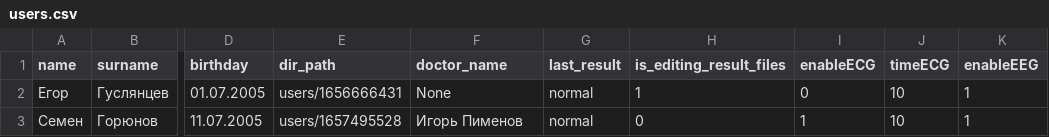
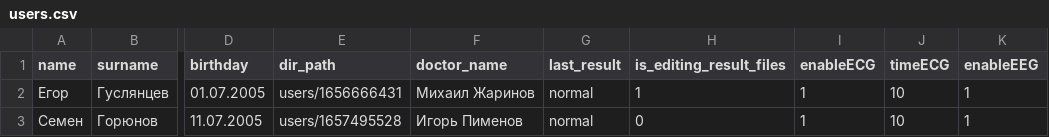
Before and after one commit to egorguslyan/kvantoriada, a CSV file: users.csv, drawn as a sheet; only a part is shown, gaps mark what is left out; the diff names each change by its address in the sheet, - before the commit and + after, or states it on an @@ line.

```diff
--- a/users.csv
+++ b/users.csv
-F2 (doctor_name): None
+F2 (doctor_name): Михаил Жаринов
-I2 (enableECG): 0
+I2 (enableECG): 1
```
Also changed, not shown: 3 other files.
